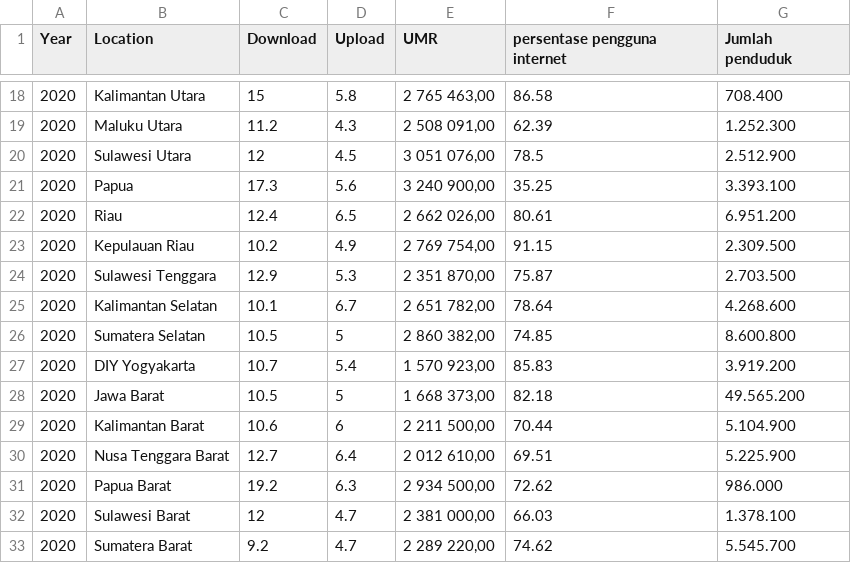
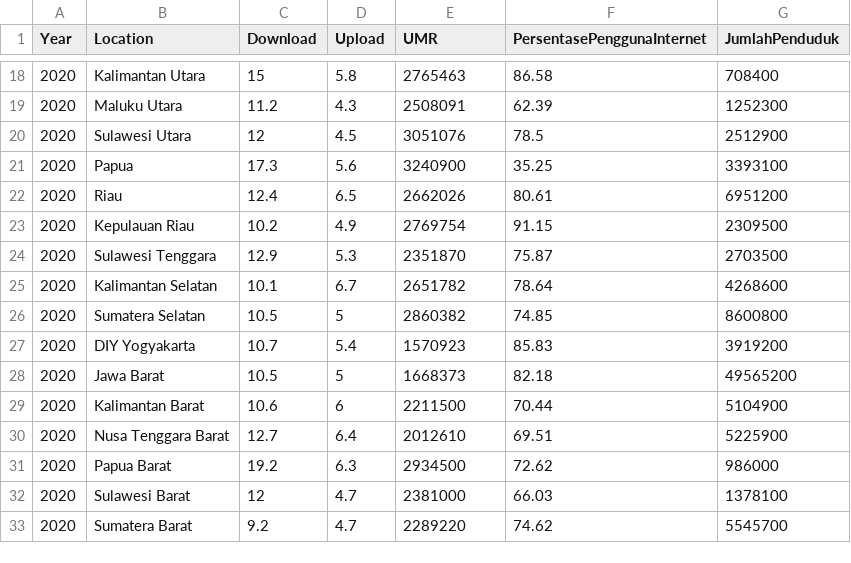
Before and after one commit to joshualxndrs/Internet-Indonesia-Data-Science-Dio-Andrean-Josh-, a CSV file: InternetSpeed_Indonesia - 2020.csv, drawn as a sheet; only a part is shown, gaps mark what is left out; the diff covers the shown part only.

```diff
--- a/InternetSpeed_Indonesia - 2020.csv
+++ b/InternetSpeed_Indonesia - 2020.csv
@@ -1 +1 @@
-Year,Location,Download,Upload,UMR,persentase pengguna internet,Jumlah penduduk
+Year,Location,Download,Upload,UMR,PersentasePenggunaInternet,JumlahPenduduk
@@ -18,16 +18,16 @@ Year,Location,Download,Upload,UMR,persentase pengguna internet,Jumlah penduduk
-2020,Kalimantan Utara,15,5.8,"2 765 463,00",86.58,708.400
-2020,Maluku Utara,11.2,4.3,"2 508 091,00",62.39,1.252.300
-2020,Sulawesi Utara,12,4.5,"3 051 076,00",78.5,2.512.900
-2020,Papua,17.3,5.6,"3 240 900,00",35.25,3.393.100
-2020,Riau,12.4,6.5,"2 662 026,00",80.61,6.951.200
-2020,Kepulauan Riau,10.2,4.9,"2 769 754,00",91.15,2.309.500
-2020,Sulawesi Tenggara,12.9,5.3,"2 351 870,00",75.87,2.703.500
-2020,Kalimantan Selatan,10.1,6.7,"2 651 782,00",78.64,4.268.600
-2020,Sumatera Selatan,10.5,5,"2 860 382,00",74.85,8.600.800
-2020,DIY Yogyakarta,10.7,5.4,"1 570 923,00",85.83,3.919.200
-2020,Jawa Barat,10.5,5,"1 668 373,00",82.18,49.565.200
-2020,Kalimantan Barat,10.6,6,"2 211 500,00",70.44,5.104.900
-2020,Nusa Tenggara Barat,12.7,6.4,"2 012 610,00",69.51,5.225.900
-2020,Papua Barat,19.2,6.3,"2 934 500,00",72.62,986.000
-2020,Sulawesi Barat,12,4.7,"2 381 000,00",66.03,1.378.100
-2020,Sumatera Barat,9.2,4.7,"2 289 220,00",74.62,5.545.700
+2020,Kalimantan Utara,15,5.8,2765463,86.58,708400
+2020,Maluku Utara,11.2,4.3,2508091,62.39,1252300
+2020,Sulawesi Utara,12,4.5,3051076,78.5,2512900
+2020,Papua,17.3,5.6,3240900,35.25,3393100
+2020,Riau,12.4,6.5,2662026,80.61,6951200
+2020,Kepulauan Riau,10.2,4.9,2769754,91.15,2309500
+2020,Sulawesi Tenggara,12.9,5.3,2351870,75.87,2703500
+2020,Kalimantan Selatan,10.1,6.7,2651782,78.64,4268600
+2020,Sumatera Selatan,10.5,5,2860382,74.85,8600800
+2020,DIY Yogyakarta,10.7,5.4,1570923,85.83,3919200
+2020,Jawa Barat,10.5,5,1668373,82.18,49565200
+2020,Kalimantan Barat,10.6,6,2211500,70.44,5104900
+2020,Nusa Tenggara Barat,12.7,6.4,2012610,69.51,5225900
+2020,Papua Barat,19.2,6.3,2934500,72.62,986000
+2020,Sulawesi Barat,12,4.7,2381000,66.03,1378100
+2020,Sumatera Barat,9.2,4.7,2289220,74.62,5545700
```
Also changed, not shown: 36 edited cells elsewhere in this file, InternetSpeed_Indonesia - 2021.csv, InternetSpeed_Indonesia - 2022.csv, 3 other files.
